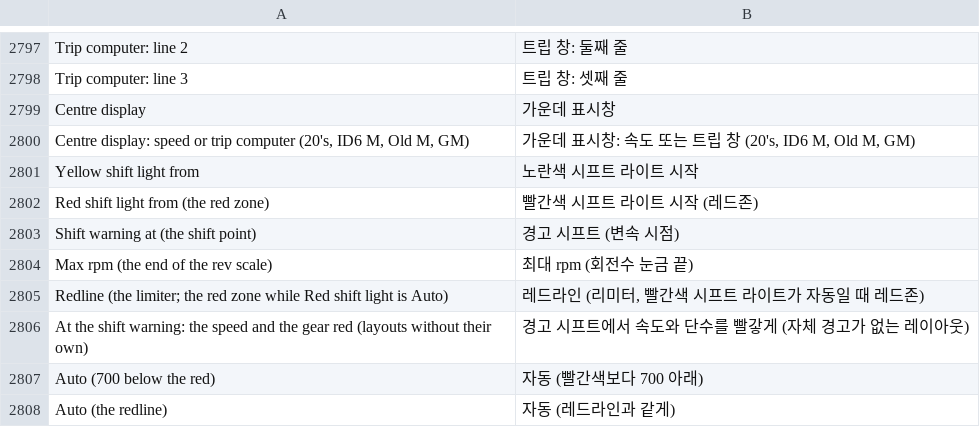
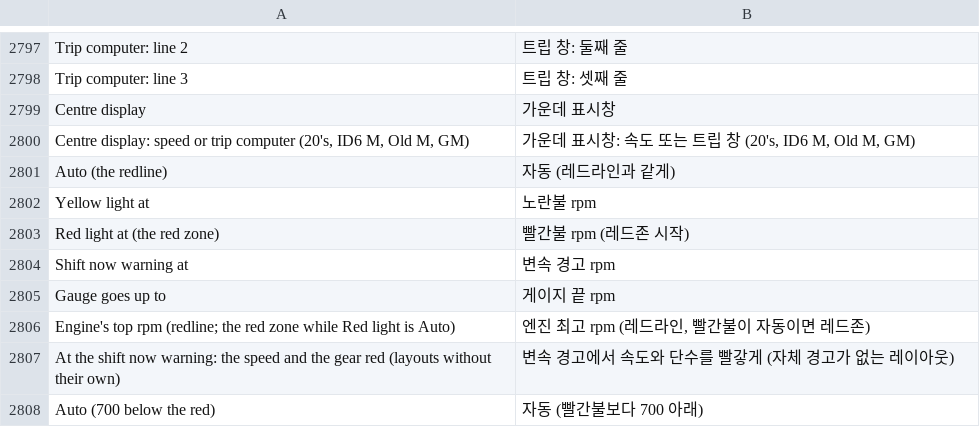
Before and after one commit to akakingj/myapp-cluster, a TSV file: kit/runtime/locales/ko.tsv, drawn as a sheet; only a part is shown, gaps mark what is left out.

```diff
--- a/kit/runtime/locales/ko.tsv
+++ b/kit/runtime/locales/ko.tsv
@@ -2800,9 +2800,9 @@ Centre display	가운데 표시창
 Centre display: speed or trip computer (20's, ID6 M, Old M, GM)	가운데 표시창: 속도 또는 트립 창 (20's, ID6 M, Old M, GM)
-Yellow shift light from	노란색 시프트 라이트 시작
-Red shift light from (the red zone)	빨간색 시프트 라이트 시작 (레드존)
-Shift warning at (the shift point)	경고 시프트 (변속 시점)
-Max rpm (the end of the rev scale)	최대 rpm (회전수 눈금 끝)
-Redline (the limiter; the red zone while Red shift light is Auto)	레드라인 (리미터, 빨간색 시프트 라이트가 자동일 때 레드존)
-At the shift warning: the speed and the gear red (layouts without their own)	경고 시프트에서 속도와 단수를 빨갛게 (자체 경고가 없는 레이아웃)
-Auto (700 below the red)	자동 (빨간색보다 700 아래)
 Auto (the redline)	자동 (레드라인과 같게)
+Yellow light at	노란불 rpm
+Red light at (the red zone)	빨간불 rpm (레드존 시작)
+Shift now warning at	변속 경고 rpm
+Gauge goes up to	게이지 끝 rpm
+Engine's top rpm (redline; the red zone while Red light is Auto)	엔진 최고 rpm (레드라인, 빨간불이 자동이면 레드존)
+At the shift now warning: the speed and the gear red (layouts without their own)	변속 경고에서 속도와 단수를 빨갛게 (자체 경고가 없는 레이아웃)
+Auto (700 below the red)	자동 (빨간불보다 700 아래)
```
Also changed, not shown: 11 other files.
